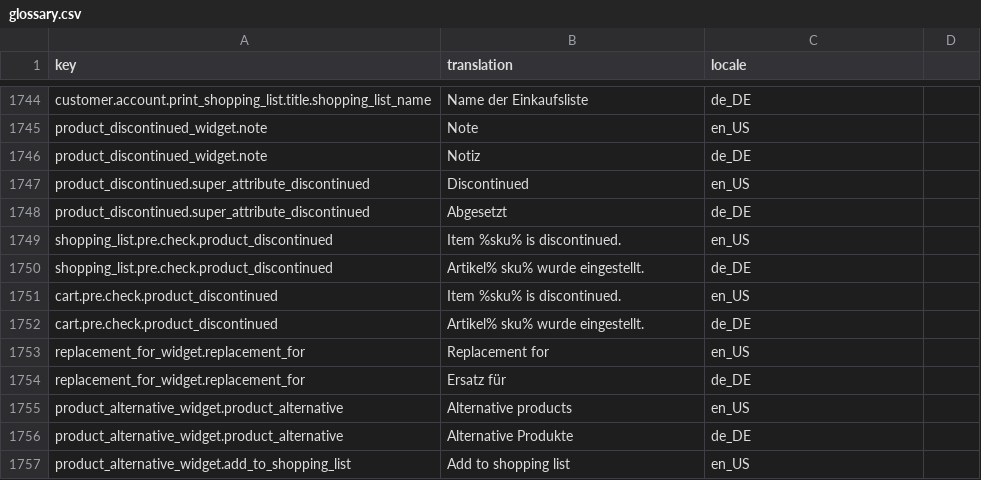
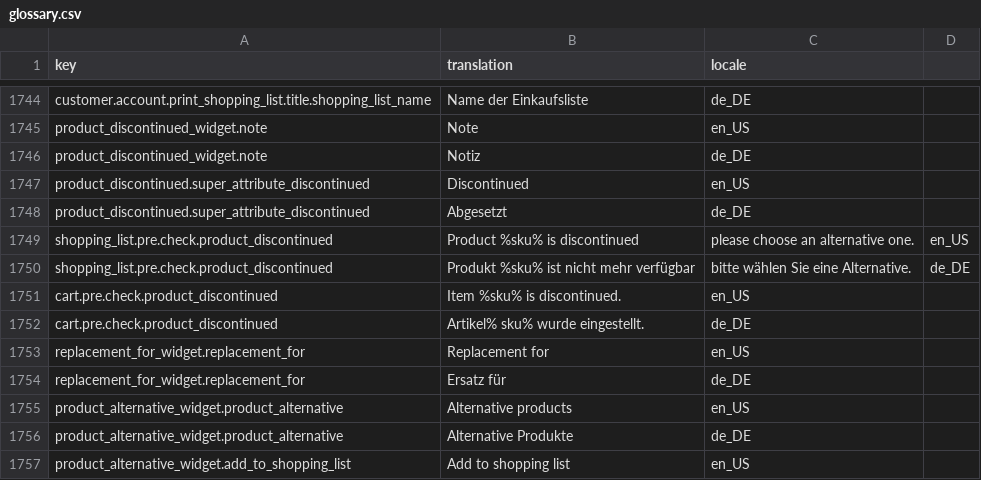
Before and after one commit to spryker-shop/b2b-demo-shop, a CSV file: data/import/glossary.csv, drawn as a sheet; only a part is shown, gaps mark what is left out.

Commit message:
PS-978: Updated product discontinued message

```diff
--- a/data/import/glossary.csv
+++ b/data/import/glossary.csv
@@ -1748,4 +1748,4 @@ product_discontinued.super_attribute_discontinued,Discontinued,en_US
 product_discontinued.super_attribute_discontinued,Abgesetzt,de_DE
-shopping_list.pre.check.product_discontinued,Item %sku% is discontinued.,en_US
-shopping_list.pre.check.product_discontinued,Artikel% sku% wurde eingestellt.,de_DE
+shopping_list.pre.check.product_discontinued,Product %sku% is discontinued, please choose an alternative one.,en_US
+shopping_list.pre.check.product_discontinued,Produkt %sku% ist nicht mehr verfügbar, bitte wählen Sie eine Alternative.,de_DE
 cart.pre.check.product_discontinued,Item %sku% is discontinued.,en_US
```
